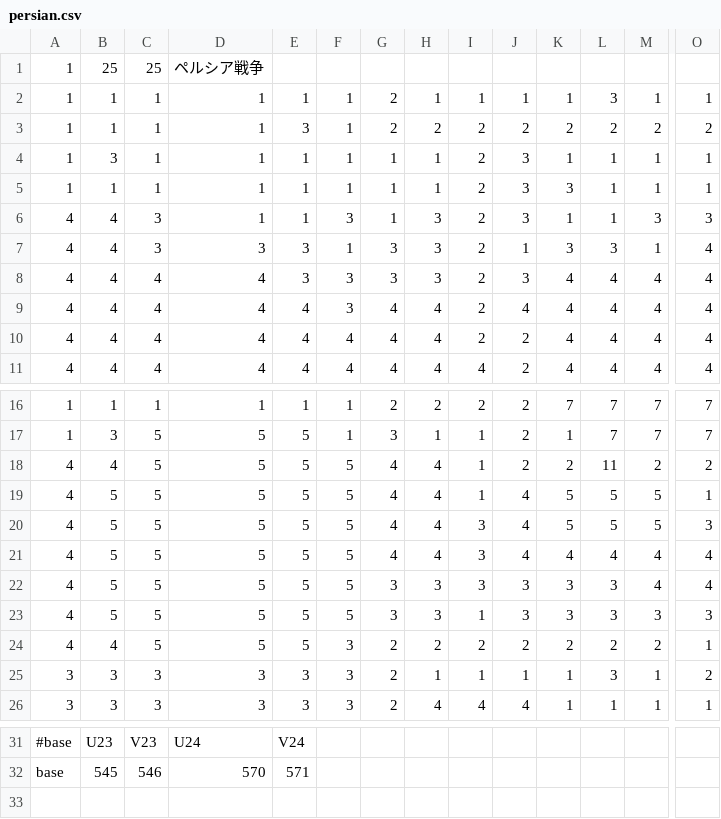
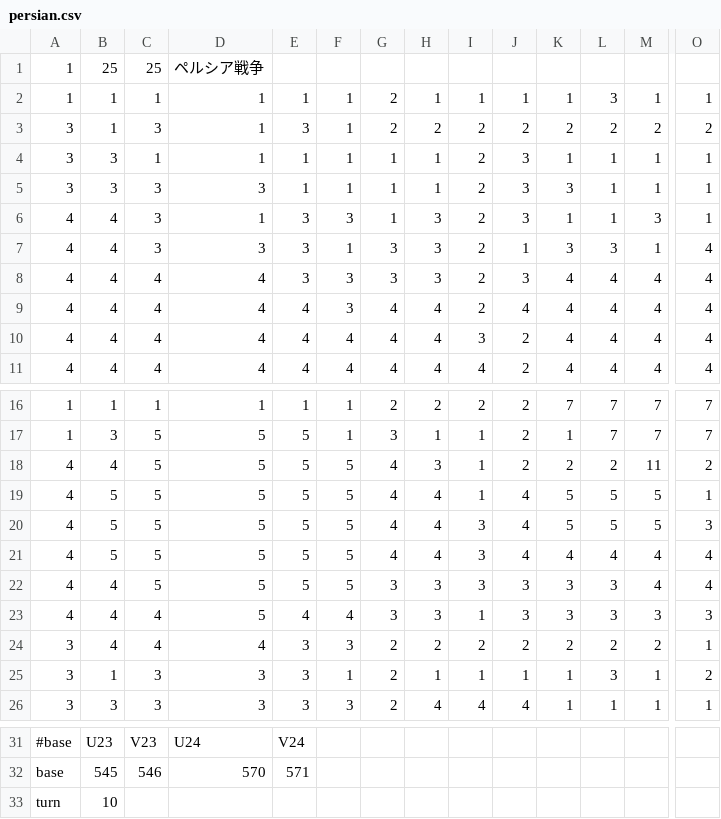
Before and after one commit to wmoai/strategy, a CSV file: src/game/data/csv/field/persian.csv, drawn as a sheet; only a part is shown, gaps mark what is left out; rows hold the shown columns only; the diff names each change by its address in the sheet, - before the commit and + after, or states it on an @@ line.

```diff
--- a/src/game/data/csv/field/persian.csv
+++ b/src/game/data/csv/field/persian.csv
-A3:A5: 1
+A3:A5: 3
-C3: 1
+C3: 3
-B5: 1
+B5: 3
-C5: 1
+C5: 3
-D5: 1
+D5: 3
-E6: 1
+E6: 3
-O6: 3
+O6: 1
-I10: 2
+I10: 3
-H18: 4
+H18: 3
-L18: 11
+L18: 2
-M18: 2
+M18: 11
-B22:B23: 5
+B22:B23: 4
-C23:C24: 5
+C23:C24: 4
-E23: 5
+E23: 4
-F23: 5
+F23: 4
-A24: 4
+A24: 3
-D24: 5
+D24: 4
-E24: 5
+E24: 3
-B25: 3
+B25: 1
-F25: 3
+F25: 1
+row 33: turn | 10
```
Also changed, not shown: 2 other files.
